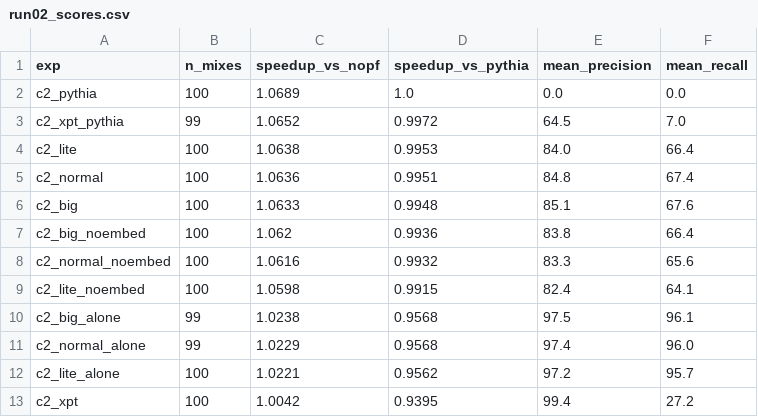
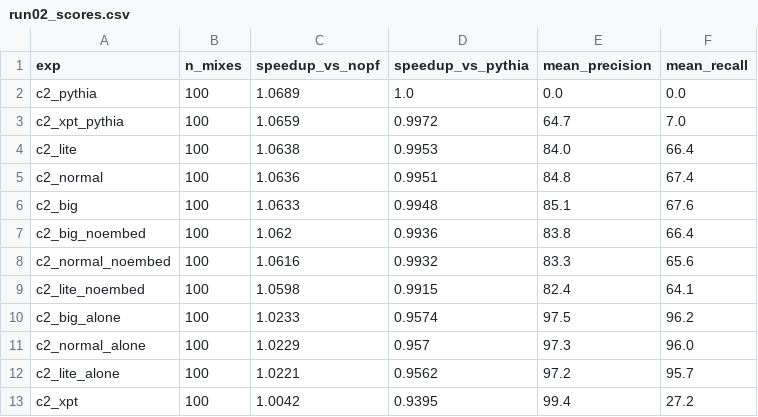
Before and after one commit to CMU-SAFARI/Hermes, a CSV file: campaign2/rounds/run02_scores.csv, drawn as a sheet.

Commit message:
campaign2: 2ch verdict — doubling channels doesn't flip composition; deep losers interference-bound

```diff
--- a/campaign2/rounds/run02_scores.csv
+++ b/campaign2/rounds/run02_scores.csv
@@ -2,3 +2,3 @@ exp,n_mixes,speedup_vs_nopf,speedup_vs_pythia,mean_precision,mean_recall
 c2_pythia,100,1.0689,1.0,0.0,0.0
-c2_xpt_pythia,99,1.0652,0.9972,64.5,7.0
+c2_xpt_pythia,100,1.0659,0.9972,64.7,7.0
 c2_lite,100,1.0638,0.9953,84.0,66.4
@@ -9,4 +9,4 @@ c2_normal_noembed,100,1.0616,0.9932,83.3,65.6
 c2_lite_noembed,100,1.0598,0.9915,82.4,64.1
-c2_big_alone,99,1.0238,0.9568,97.5,96.1
-c2_normal_alone,99,1.0229,0.9568,97.4,96.0
+c2_big_alone,100,1.0233,0.9574,97.5,96.2
+c2_normal_alone,100,1.0229,0.957,97.3,96.0
 c2_lite_alone,100,1.0221,0.9562,97.2,95.7
```
Also changed, not shown: 4 other files.
